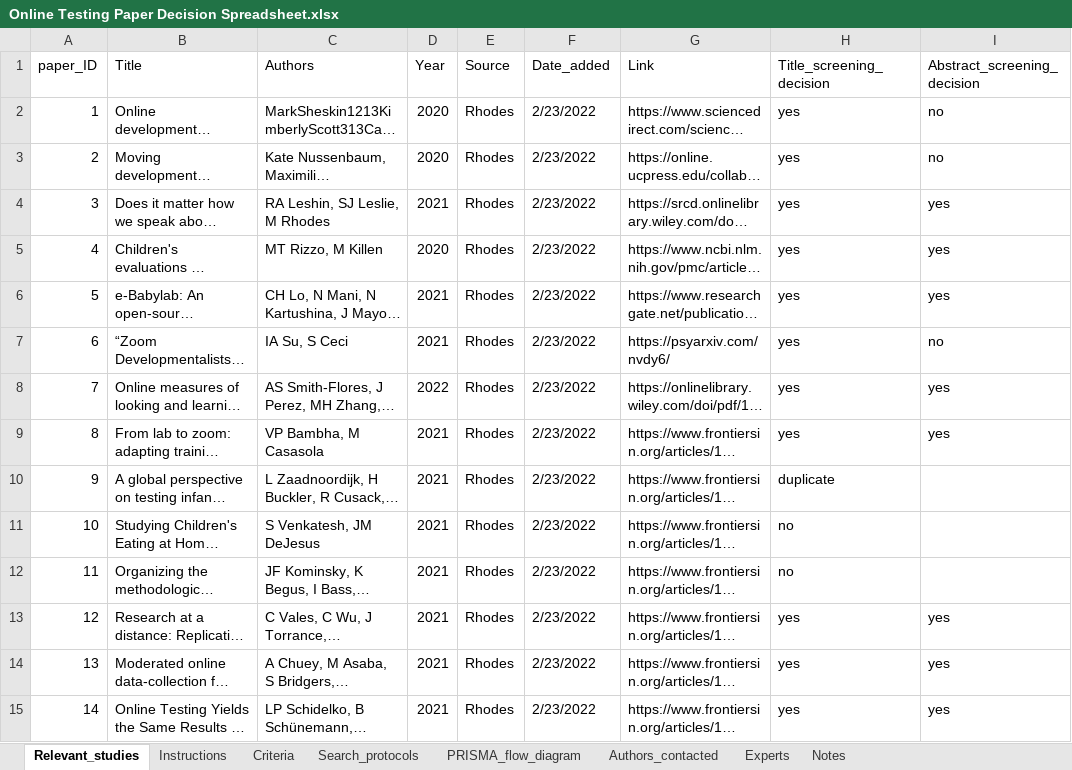
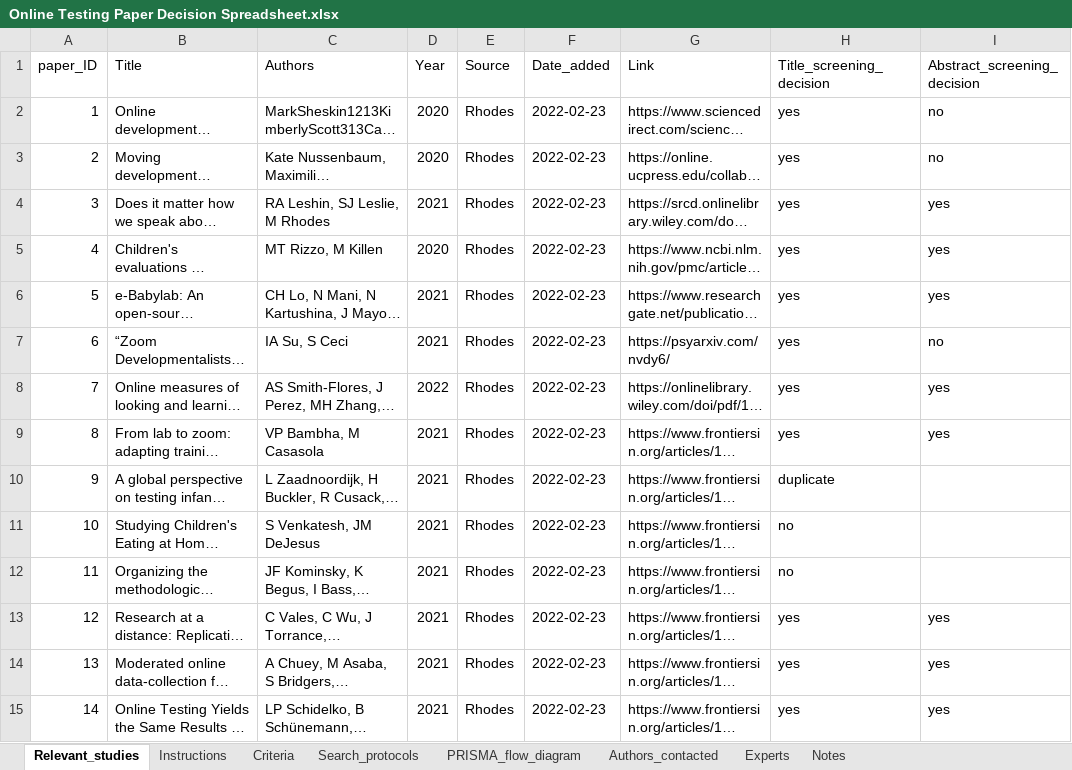
Before and after one commit to AaronChuey/online_devo_metaanalysis, an Excel workbook: Online Testing Paper Decision Spreadsheet.xlsx, sheet Relevant_studies, drawn as a sheet; only a part is shown; long unchanged cells end in …; values as stored, in another font and other column widths than the file's, no cell formats; charts and pictures not drawn; the diff covers the shown part only; the diff names each change by its address in the sheet, - before the commit and + after, or states it on an @@ line.

```diff
--- a/Online Testing Paper Decision Spreadsheet.xlsx (sheet Relevant_studies)
+++ b/Online Testing Paper Decision Spreadsheet.xlsx (sheet Relevant_studies)
-F2:F15 (Date_added): 2/23/2022
+F2:F15 (Date_added): 2022-02-23
```
Also changed, not shown: 368 edited cells elsewhere in this sheet, sheet Criteria, cell formats, charts or pictures, Effect size coding (online testing MA).xlsx, 12 other files.
